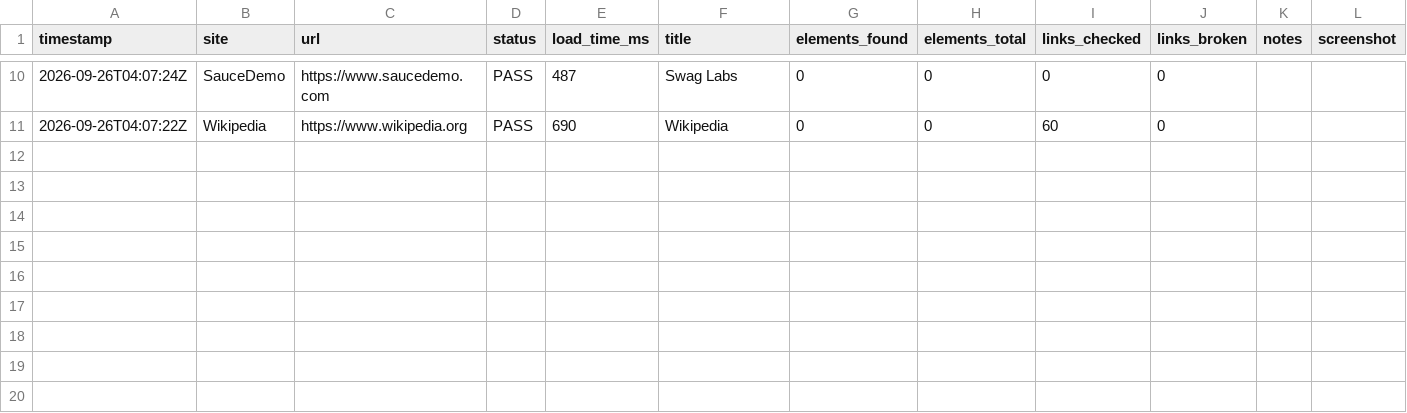
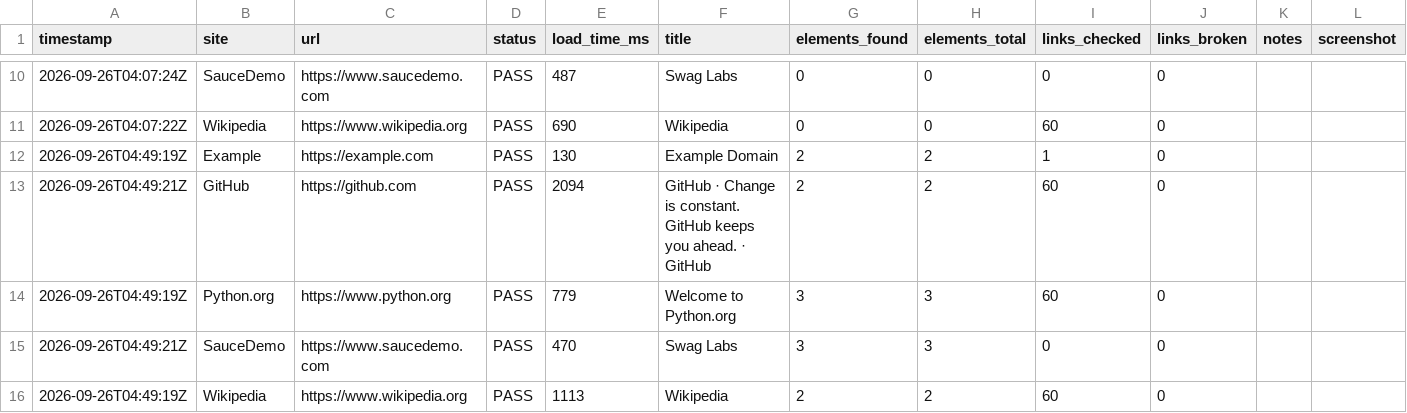
Before and after one commit to Khushi-jha11/SiteWatch, a CSV file: docs/data/history.csv, drawn as a sheet; only a part is shown, gaps mark what is left out.

```diff
--- a/docs/data/history.csv
+++ b/docs/data/history.csv
@@ -11 +11,6 @@ timestamp,site,url,status,load_time_ms,title,elements_found,elements_total,links
 "2026-09-26T04:07:22Z","Wikipedia","https://www.wikipedia.org","PASS",690,"Wikipedia",0,0,60,0,"",""
+"2026-09-26T04:49:19Z","Example","https://example.com","PASS",130,"Example Domain",2,2,1,0,"",""
+"2026-09-26T04:49:21Z","GitHub","https://github.com","PASS",2094,"GitHub · Change is constant. GitHub keeps you ahead. · GitHub",2,2,60,0,"",""
+"2026-09-26T04:49:19Z","Python.org","https://www.python.org","PASS",779,"Welcome to Python.org",3,3,60,0,"",""
+"2026-09-26T04:49:21Z","SauceDemo","https://www.saucedemo.com","PASS",470,"Swag Labs",3,3,0,0,"",""
+"2026-09-26T04:49:19Z","Wikipedia","https://www.wikipedia.org","PASS",1113,"Wikipedia",2,2,60,0,"",""
```
Also changed, not shown: 1 other file.
